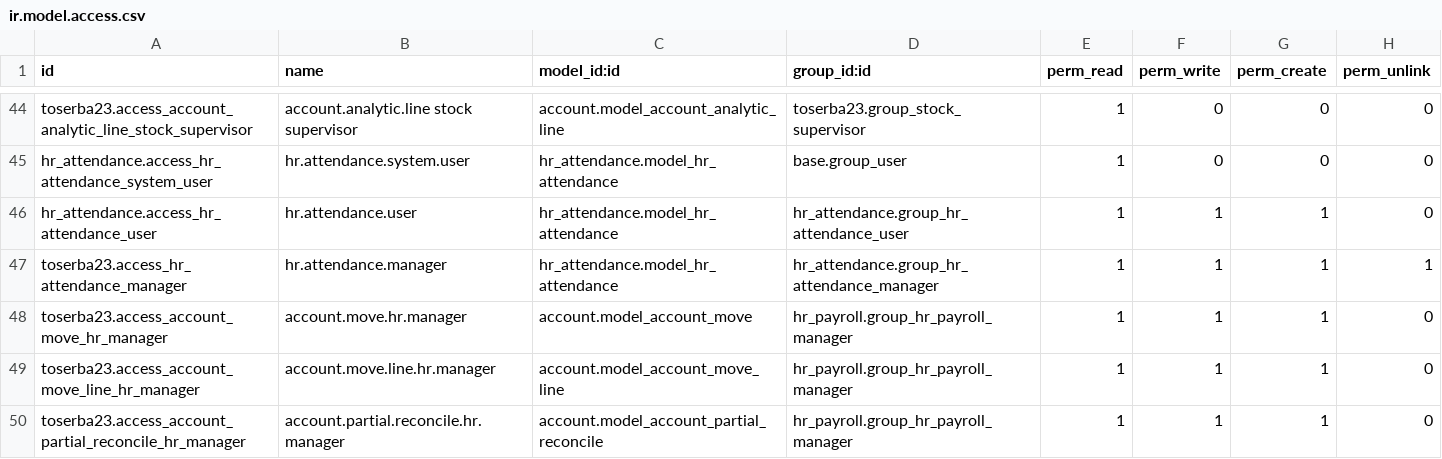
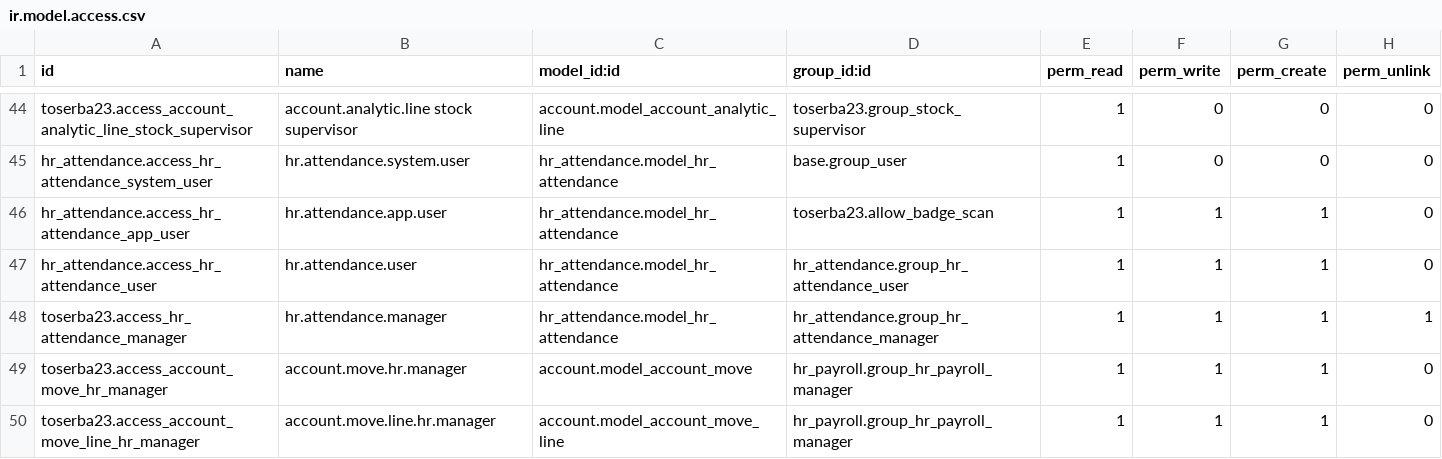
Before and after one commit to rythe77/odoo11_customized, a CSV file: toserba23/security/ir.model.access.csv, drawn as a sheet; only a part is shown, gaps mark what is left out; the shorter side is filled out with more unchanged rows; the diff names each change by its address in the sheet, - before the commit and + after, or states it on an @@ line.

Commit message:
Update security access for app user

```diff
--- a/toserba23/security/ir.model.access.csv
+++ b/toserba23/security/ir.model.access.csv
+row 46: hr_attendance.access_hr_attendance_app_user | hr.attendance.app.user | hr_attendance.model_hr_attendance | toserba23.allow_badge_scan | 1 | 1 | 1 | 0
```
